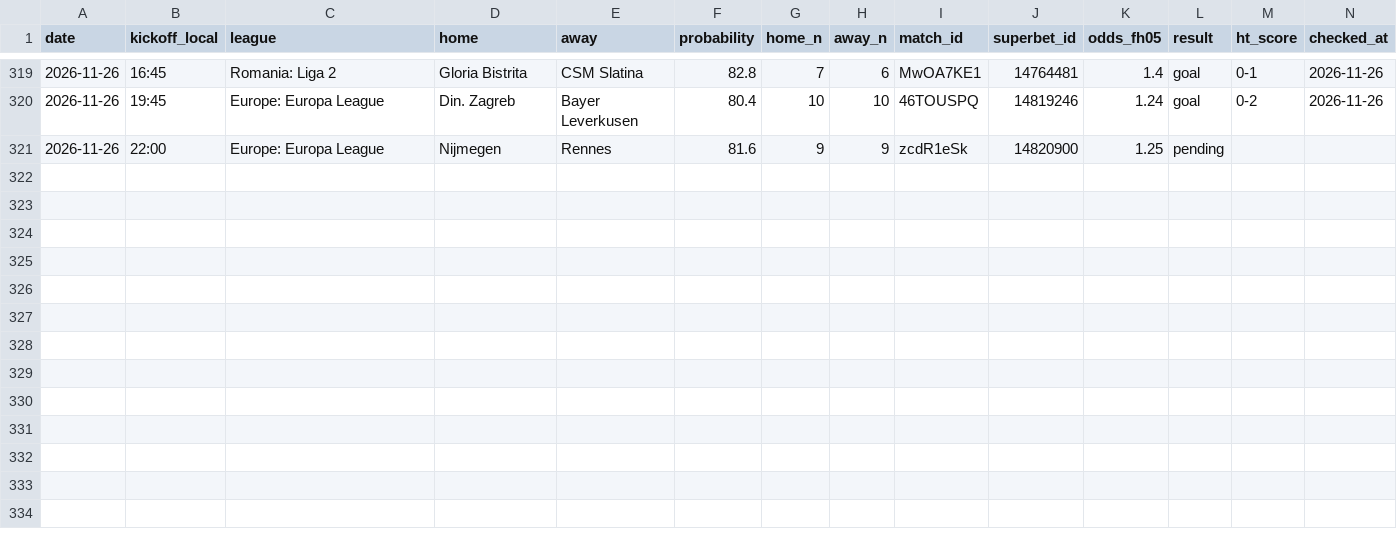
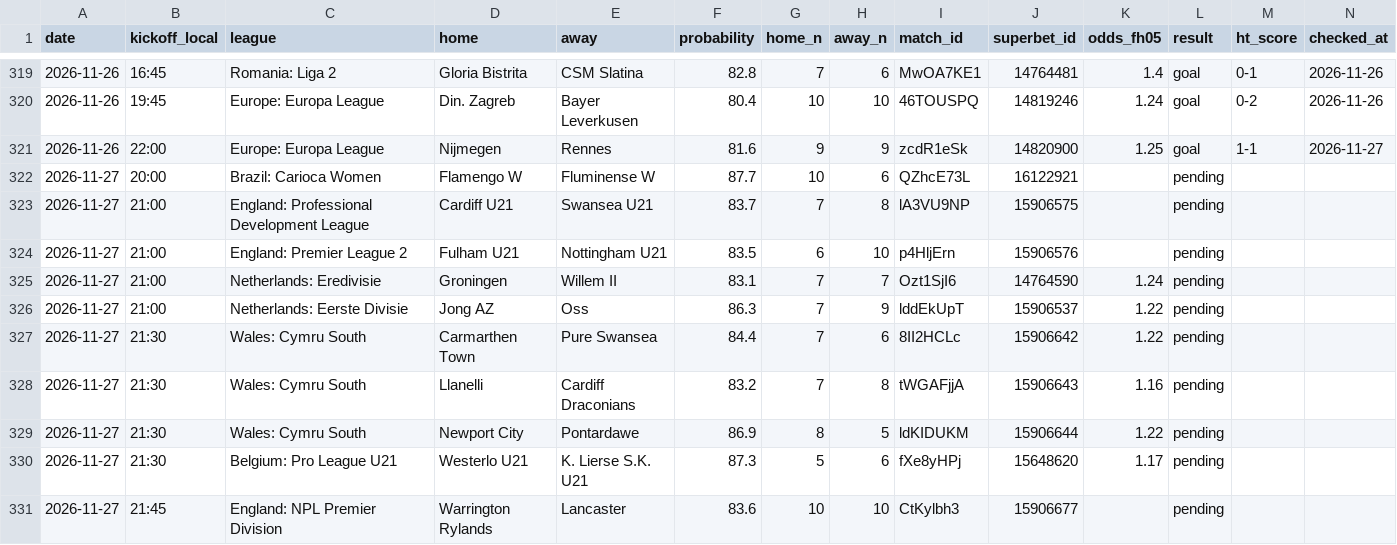
Before and after one commit to andrei0182/bet, a CSV file: data/fh_picks.csv, drawn as a sheet; only a part is shown, gaps mark what is left out.

```diff
--- a/data/fh_picks.csv
+++ b/data/fh_picks.csv
@@ -320,2 +320,12 @@ date,kickoff_local,league,home,away,probability,home_n,away_n,match_id,superbet_
 2026-11-26,19:45,Europe: Europa League,Din. Zagreb,Bayer Leverkusen,80.4,10,10,46TOUSPQ,14819246,1.24,goal,0-2,2026-11-26
-2026-11-26,22:00,Europe: Europa League,Nijmegen,Rennes,81.6,9,9,zcdR1eSk,14820900,1.25,pending,,
+2026-11-26,22:00,Europe: Europa League,Nijmegen,Rennes,81.6,9,9,zcdR1eSk,14820900,1.25,goal,1-1,2026-11-27
+2026-11-27,20:00,Brazil: Carioca Women,Flamengo W,Fluminense W,87.7,10,6,QZhcE73L,16122921,,pending,,
+2026-11-27,21:00,England: Professional Development League,Cardiff U21,Swansea U21,83.7,7,8,lA3VU9NP,15906575,,pending,,
+2026-11-27,21:00,England: Premier League 2,Fulham U21,Nottingham U21,83.5,6,10,p4HljErn,15906576,,pending,,
+2026-11-27,21:00,Netherlands: Eredivisie,Groningen,Willem II,83.1,7,7,Ozt1SjI6,14764590,1.24,pending,,
+2026-11-27,21:00,Netherlands: Eerste Divisie,Jong AZ,Oss,86.3,7,9,lddEkUpT,15906537,1.22,pending,,
+2026-11-27,21:30,Wales: Cymru South,Carmarthen Town,Pure Swansea,84.4,7,6,8II2HCLc,15906642,1.22,pending,,
+2026-11-27,21:30,Wales: Cymru South,Llanelli,Cardiff Draconians,83.2,7,8,tWGAFjjA,15906643,1.16,pending,,
+2026-11-27,21:30,Wales: Cymru South,Newport City,Pontardawe,86.9,8,5,ldKIDUKM,15906644,1.22,pending,,
+2026-11-27,21:30,Belgium: Pro League U21,Westerlo U21,K. Lierse S.K. U21,87.3,5,6,fXe8yHPj,15648620,1.17,pending,,
+2026-11-27,21:45,England: NPL Premier Division,Warrington Rylands,Lancaster,83.6,10,10,CtKylbh3,15906677,,pending,,
```
